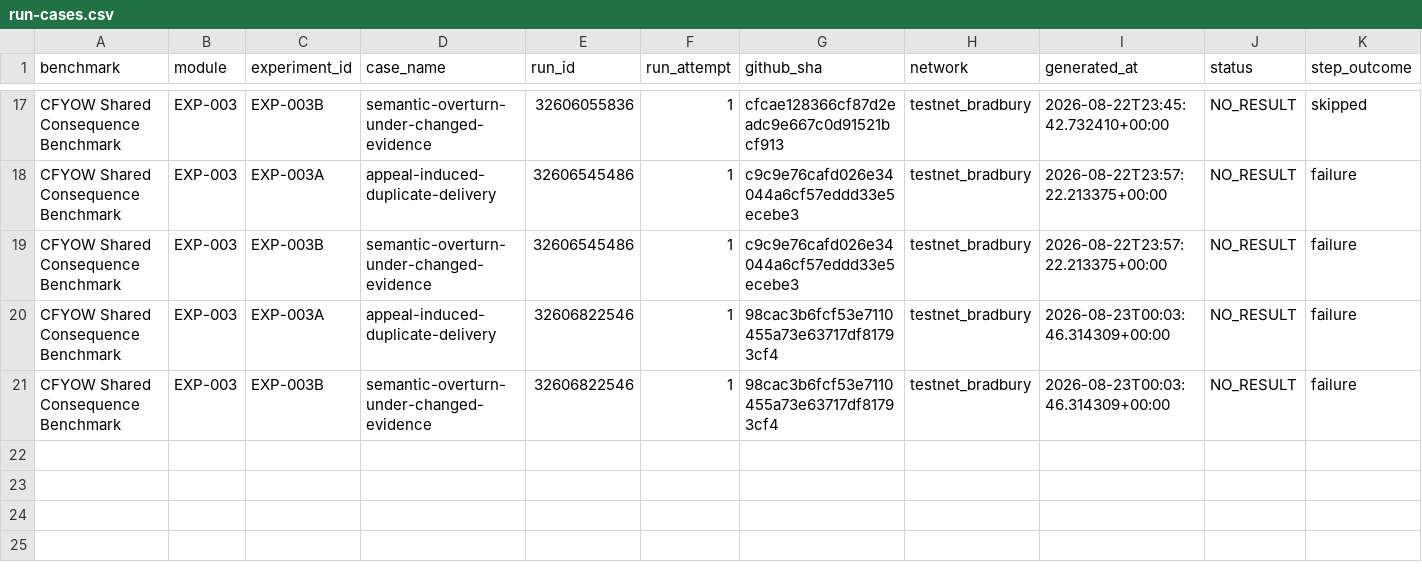
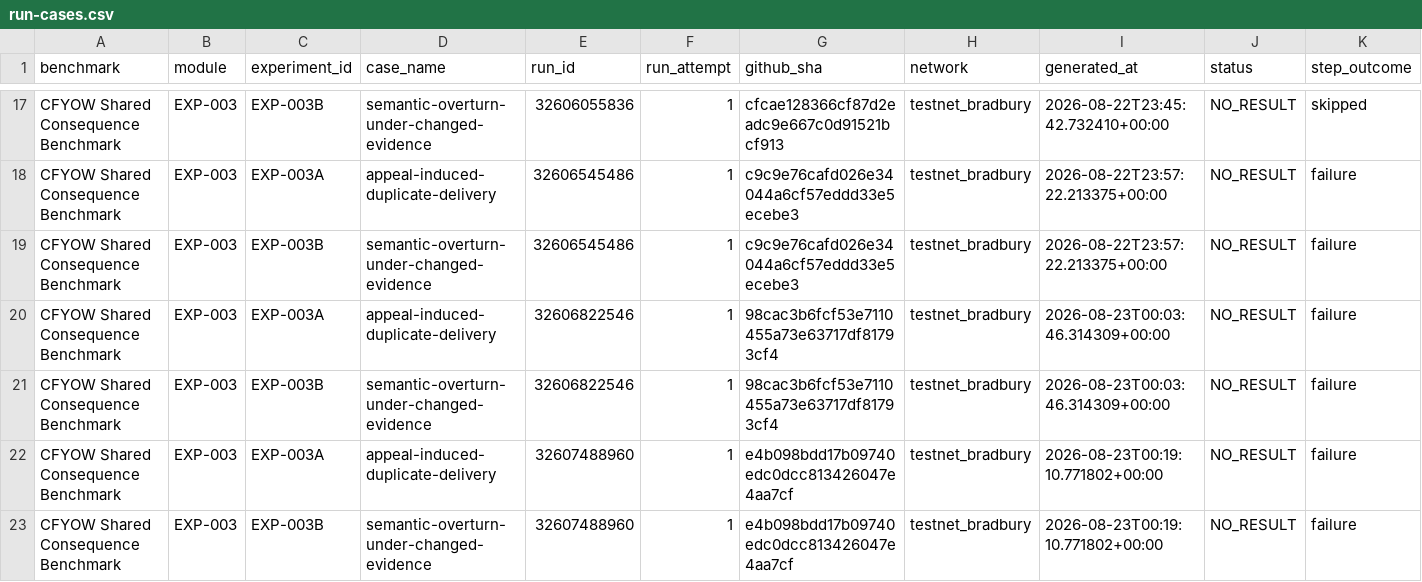
Before and after one commit to etvjay/CFYOW, a CSV file: results/EXP-003/dataset/run-cases.csv, drawn as a sheet; only a part is shown, gaps mark what is left out; rows hold the shown columns only; the diff names each change by its address in the sheet, - before the commit and + after, or states it on an @@ line.

```diff
--- a/results/EXP-003/dataset/run-cases.csv
+++ b/results/EXP-003/dataset/run-cases.csv
+row 22: CFYOW Shared Consequence Benchmark | EXP-003 | EXP-003A | appeal-induced-duplicate-delivery | 32607488960 | 1 | e4b098bdd17b09740edc0dcc813426047e4aa7cf | testnet_bradbury | 2026-08-23T00:19:10.771802+00:00 | NO_RESULT | failure
+row 23: CFYOW Shared Consequence Benchmark | EXP-003 | EXP-003B | semantic-overturn-under-changed-evidence | 32607488960 | 1 | e4b098bdd17b09740edc0dcc813426047e4aa7cf | testnet_bradbury | 2026-08-23T00:19:10.771802+00:00 | NO_RESULT | failure
```
Also changed, not shown: 3 other files.
